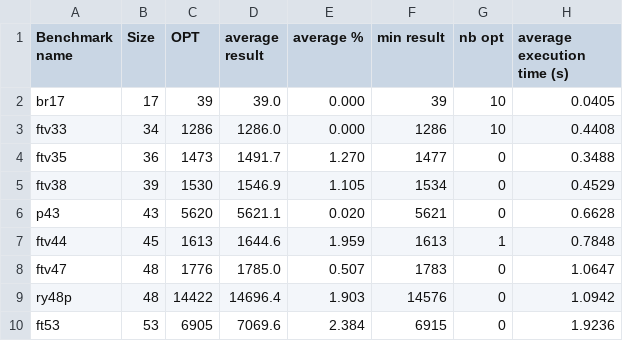
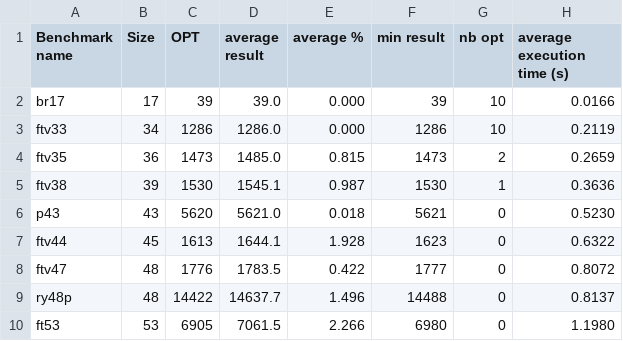
Before and after one commit to ahmedmokeddem/tsp, a CSV file: Heuristics/results/RAI_Benchmarks_MAX_200_nodes.csv, drawn as a sheet; only a part is shown; the diff covers the shown part only.

Commit message:
RAI results

```diff
--- a/Heuristics/results/RAI_Benchmarks_MAX_200_nodes.csv
+++ b/Heuristics/results/RAI_Benchmarks_MAX_200_nodes.csv
@@ -1,10 +1,10 @@
 Benchmark name,Size,OPT,average result,average %,min result,nb opt,average execution time (s)
-br17,17,39,39.0,0.000,39,10,0.0405
-ftv33,34,1286,1286.0,0.000,1286,10,0.4408
-ftv35,36,1473,1491.7,1.270,1477,0,0.3488
-ftv38,39,1530,1546.9,1.105,1534,0,0.4529
-p43,43,5620,5621.1,0.020,5621,0,0.6628
-ftv44,45,1613,1644.6,1.959,1613,1,0.7848
-ftv47,48,1776,1785.0,0.507,1783,0,1.0647
-ry48p,48,14422,14696.4,1.903,14576,0,1.0942
-ft53,53,6905,7069.6,2.384,6915,0,1.9236
+br17,17,39,39.0,0.000,39,10,0.0166
+ftv33,34,1286,1286.0,0.000,1286,10,0.2119
+ftv35,36,1473,1485.0,0.815,1473,2,0.2659
+ftv38,39,1530,1545.1,0.987,1530,1,0.3636
+p43,43,5620,5621.0,0.018,5621,0,0.5230
+ftv44,45,1613,1644.1,1.928,1623,0,0.6322
+ftv47,48,1776,1783.5,0.422,1777,0,0.8072
+ry48p,48,14422,14637.7,1.496,14488,0,0.8137
+ft53,53,6905,7061.5,2.266,6980,0,1.1980
```
Also changed, not shown: 4 added rows and 8 edited cells elsewhere in this file.
